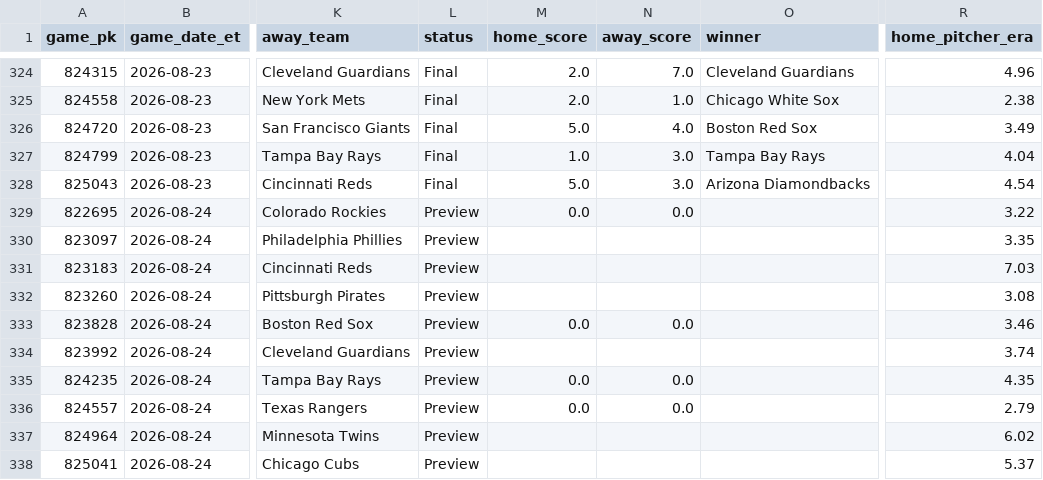
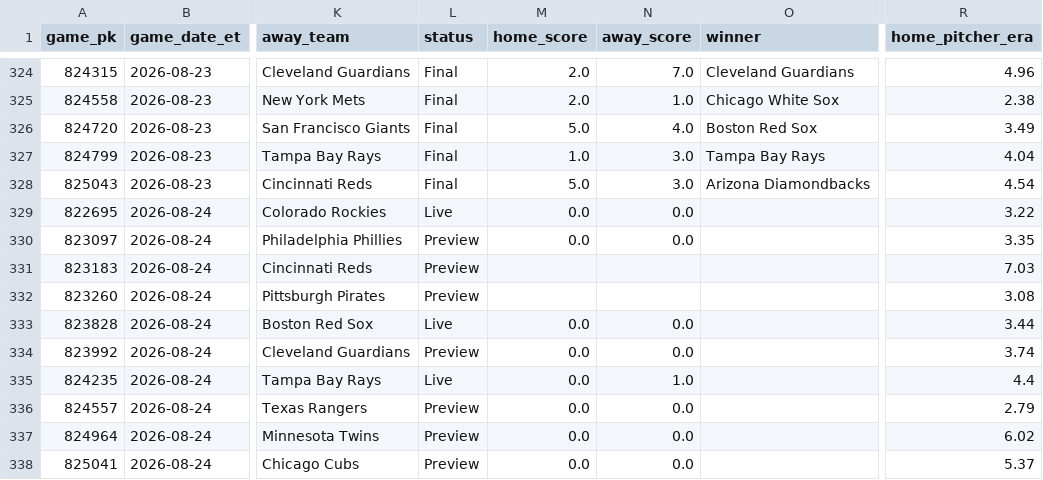
Before and after one commit to gitchrisqueen/panthera, a CSV file: data/games/games.csv, drawn as a sheet; only a part is shown, gaps mark what is left out; the diff names each change by its address in the sheet, - before the commit and + after, or states it on an @@ line.

```diff
--- a/data/games/games.csv
+++ b/data/games/games.csv
-L329 (status): Preview
+L329 (status): Live
-M330 (home_score): (empty)
+M330 (home_score): 0.0
-N330 (away_score): (empty)
+N330 (away_score): 0.0
-L333 (status): Preview
+L333 (status): Live
-R333 (home_pitcher_era): 3.46
+R333 (home_pitcher_era): 3.44
-M334 (home_score): (empty)
+M334 (home_score): 0.0
-N334 (away_score): (empty)
+N334 (away_score): 0.0
-L335 (status): Preview
+L335 (status): Live
-N335 (away_score): 0.0
+N335 (away_score): 1.0
-R335 (home_pitcher_era): 4.35
+R335 (home_pitcher_era): 4.4
-M337:M338 (home_score): (empty)
+M337:M338 (home_score): 0.0
-N337:N338 (away_score): (empty)
+N337:N338 (away_score): 0.0
```
Also changed, not shown: data/odds/credit_log.csv, 2 other files.
